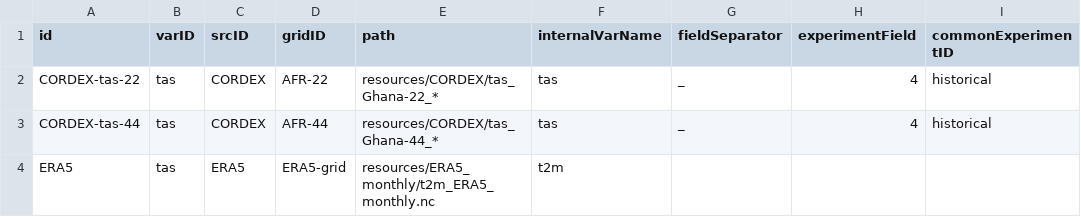
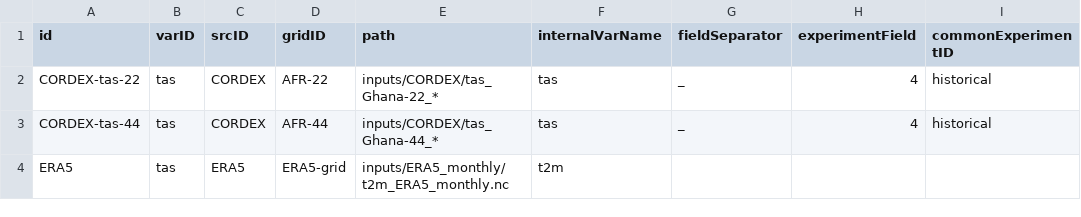
Before and after one commit to Klimaatlas/KAPy, a TSV file: config/inputs.tsv, drawn as a sheet; only a part is shown; the diff names each change by its address in the sheet, - before the commit and + after, or states it on an @@ line.

Commit message:
Change results and resources to inputs and outputs

```diff
--- a/config/inputs.tsv
+++ b/config/inputs.tsv
-E2 (path): resources/CORDEX/tas_Ghana-22_*
+E2 (path): inputs/CORDEX/tas_Ghana-22_*
-E3 (path): resources/CORDEX/tas_Ghana-44_*
+E3 (path): inputs/CORDEX/tas_Ghana-44_*
-E4 (path): resources/ERA5_monthly/t2m_ERA5_monthly.nc
+E4 (path): inputs/ERA5_monthly/t2m_ERA5_monthly.nc
```
Also changed, not shown: 8 other files.
